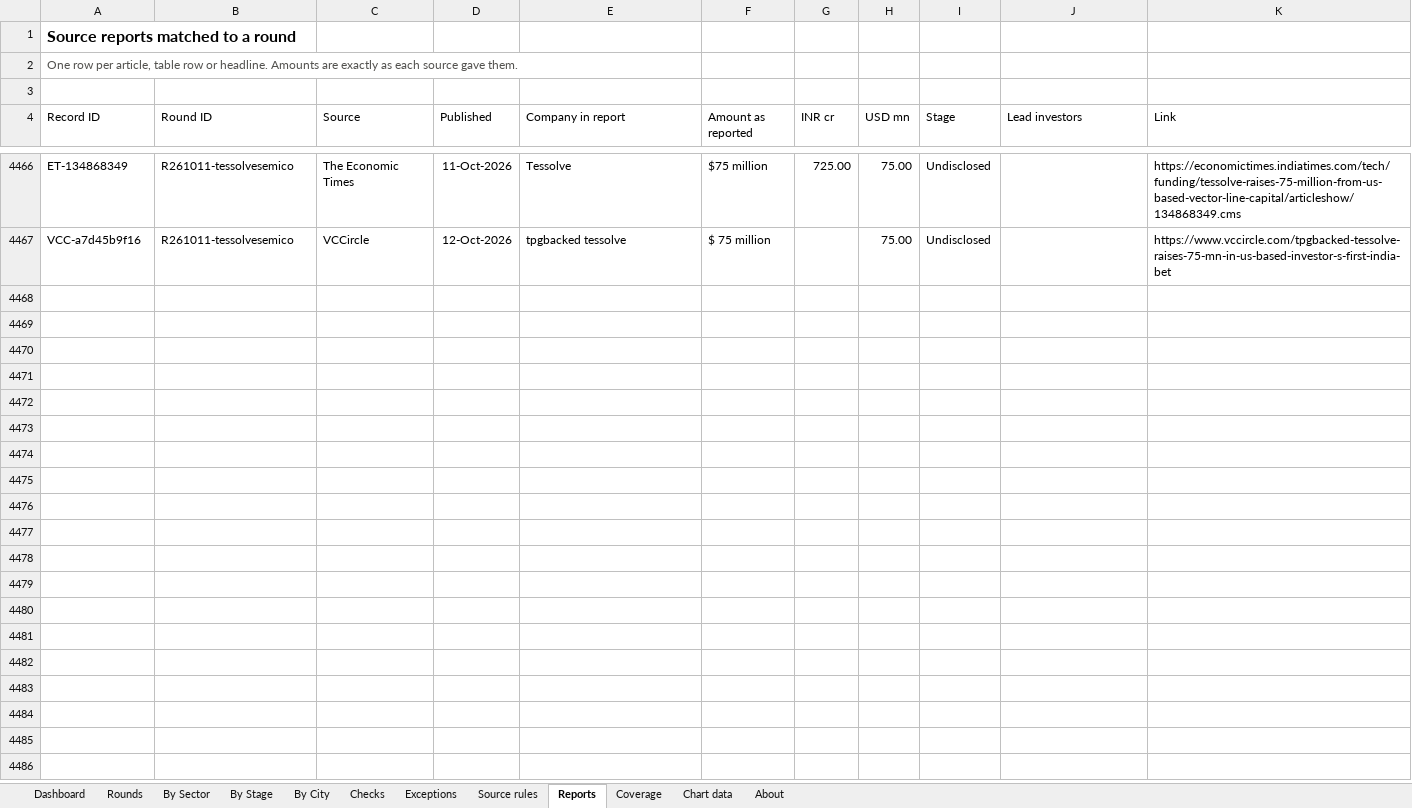
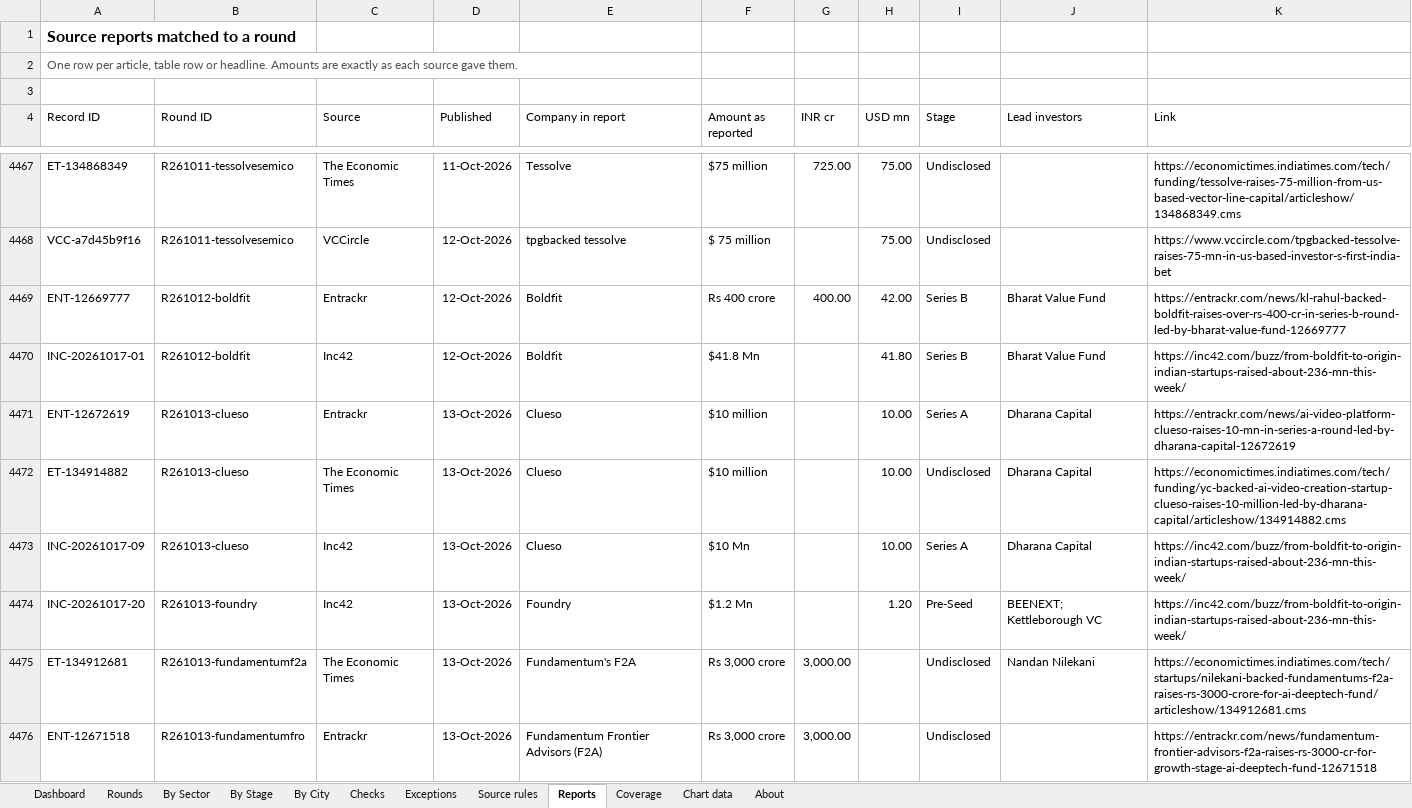
Before and after one commit to pkjx29/funding-tracker, an Excel workbook: reports/funding_tracker.xlsx, sheet Reports, drawn as a sheet; only a part is shown, gaps mark what is left out; values as stored, in another font and other column widths than the file's, no borders; table styles not drawn; the diff covers the shown part only; the diff names each change by its address in the sheet, - before the commit and + after, or states it on an @@ line.

```diff
--- a/reports/funding_tracker.xlsx (sheet Reports)
+++ b/reports/funding_tracker.xlsx (sheet Reports)
+row 4469: ENT-12669777 | R261012-boldfit | Entrackr | 12-Oct-2026 | Boldfit | Rs 400 crore | 400.00 | 42.00 | Series B | Bharat Value Fund | https://entrackr.com/news/kl-rahul-backed-boldfit-raises-over-rs-400-cr-in-series-b-round-led-by-bharat-value-fund-12669777
+row 4470: INC-20261017-01 | R261012-boldfit | Inc42 | 12-Oct-2026 | Boldfit | $41.8 Mn |  | 41.80 | Series B | Bharat Value Fund | https://inc42.com/buzz/from-boldfit-to-origin-indian-startups-raised-about-236-mn-this-week/
+row 4471: ENT-12672619 | R261013-clueso | Entrackr | 13-Oct-2026 | Clueso | $10 million |  | 10.00 | Series A | Dharana Capital | https://entrackr.com/news/ai-video-platform-clueso-raises-10-mn-in-series-a-round-led-by-dharana-capital-12672619
+row 4472: ET-134914882 | R261013-clueso | The Economic Times | 13-Oct-2026 | Clueso | $10 million |  | 10.00 | Undisclosed | Dharana Capital | https://economictimes.indiatimes.com/tech/funding/yc-backed-ai-video-creation-startup-clueso-raises-10-million-led-by-dharana-capital/articleshow/134914882.cms
+row 4473: INC-20261017-09 | R261013-clueso | Inc42 | 13-Oct-2026 | Clueso | $10 Mn |  | 10.00 | Series A | Dharana Capital | https://inc42.com/buzz/from-boldfit-to-origin-indian-startups-raised-about-236-mn-this-week/
+row 4474: INC-20261017-20 | R261013-foundry | Inc42 | 13-Oct-2026 | Foundry | $1.2 Mn |  | 1.20 | Pre-Seed | BEENEXT; Kettleborough VC | https://inc42.com/buzz/from-boldfit-to-origin-indian-startups-raised-about-236-mn-this-week/
+row 4475: ET-134912681 | R261013-fundamentumf2a | The Economic Times | 13-Oct-2026 | Fundamentum's F2A | Rs 3,000 crore | 3,000.00 |  | Undisclosed | Nandan Nilekani | https://economictimes.indiatimes.com/tech/startups/nilekani-backed-fundamentums-f2a-raises-rs-3000-crore-for-ai-deeptech-fund/articleshow/134912681.cms
+row 4476: ENT-12671518 | R261013-fundamentumfro | Entrackr | 13-Oct-2026 | Fundamentum Frontier Advisors (F2A) | Rs 3,000 crore | 3,000.00 |  | Undisclosed |  | https://entrackr.com/news/fundamentum-frontier-advisors-f2a-raises-rs-3000-cr-for-growth-stage-ai-deeptech-fund-12671518
```
Also changed, not shown: 60 added rows elsewhere in this sheet, sheet Rounds, sheet Exceptions, sheet By Sector, sheet Checks, sheet By City, sheet Chart data, 4 more sheets, formulas that keep their value, 13 other files.
